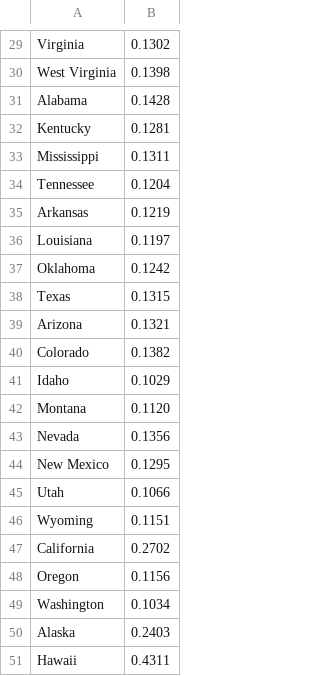
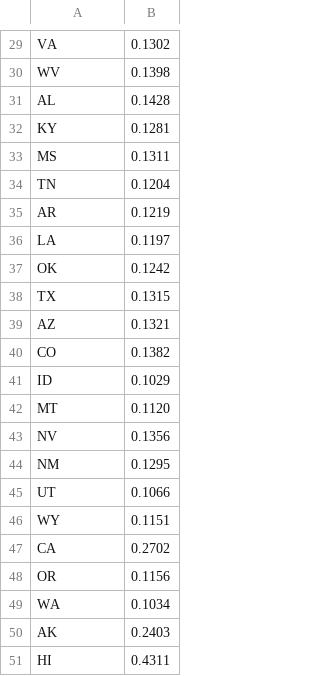
Before and after one commit to chrogan/electric-bill-estimator, a CSV file: src/main/resources/state-costs.csv, drawn as a sheet; only a part is shown, gaps mark what is left out; the diff covers the shown part only; the diff names each change by its address in the sheet, - before the commit and + after, or states it on an @@ line.

```diff
--- a/src/main/resources/state-costs.csv
+++ b/src/main/resources/state-costs.csv
-A29: Virginia
+A29: VA
-A30: West Virginia
+A30: WV
-A31: Alabama
+A31: AL
-A32: Kentucky
+A32: KY
-A33: Mississippi
+A33: MS
-A34: Tennessee
+A34: TN
-A35: Arkansas
+A35: AR
-A36: Louisiana
+A36: LA
-A37: Oklahoma
+A37: OK
-A38: Texas
+A38: TX
-A39: Arizona
+A39: AZ
-A40: Colorado
+A40: CO
-A41: Idaho
+A41: ID
-A42: Montana
+A42: MT
-A43: Nevada
+A43: NV
-A44: New Mexico
+A44: NM
-A45: Utah
+A45: UT
-A46: Wyoming
+A46: WY
-A47: California
+A47: CA
-A48: Oregon
+A48: OR
-A49: Washington
+A49: WA
-A50: Alaska
+A50: AK
-A51: Hawaii
+A51: HI
```
Also changed, not shown: 27 edited cells elsewhere in this file, 1 other file.
